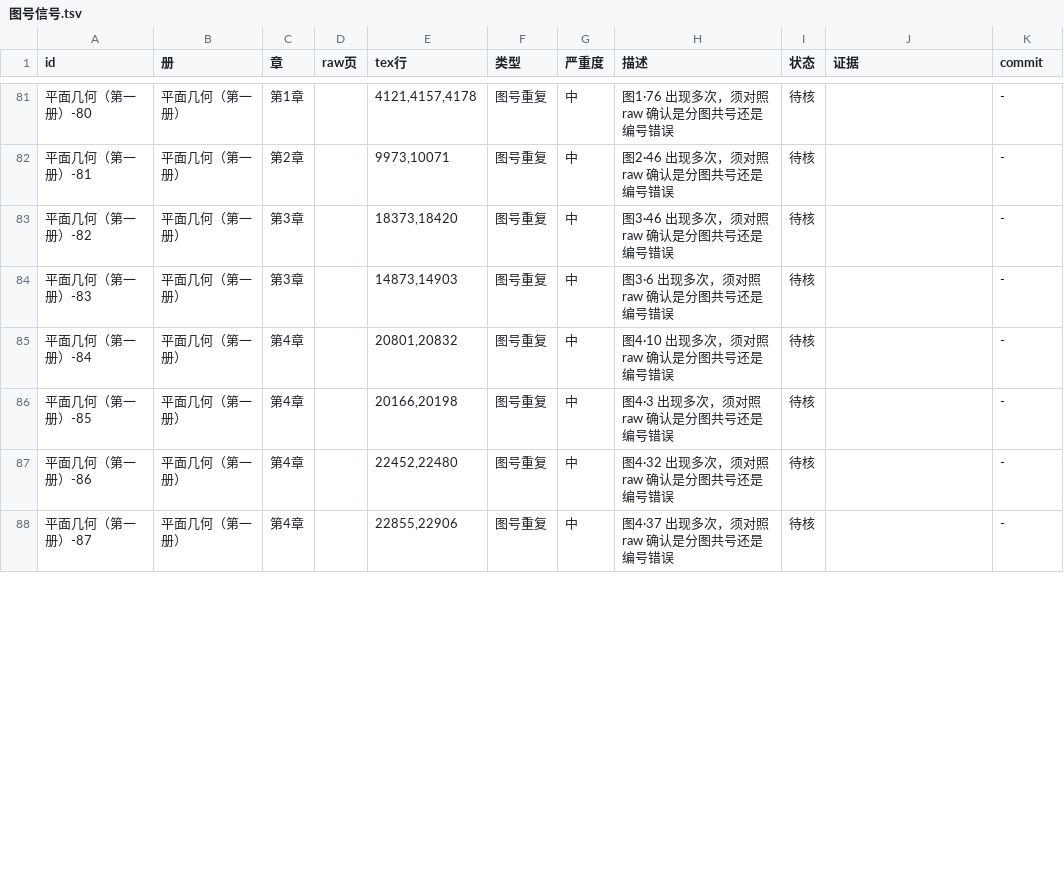
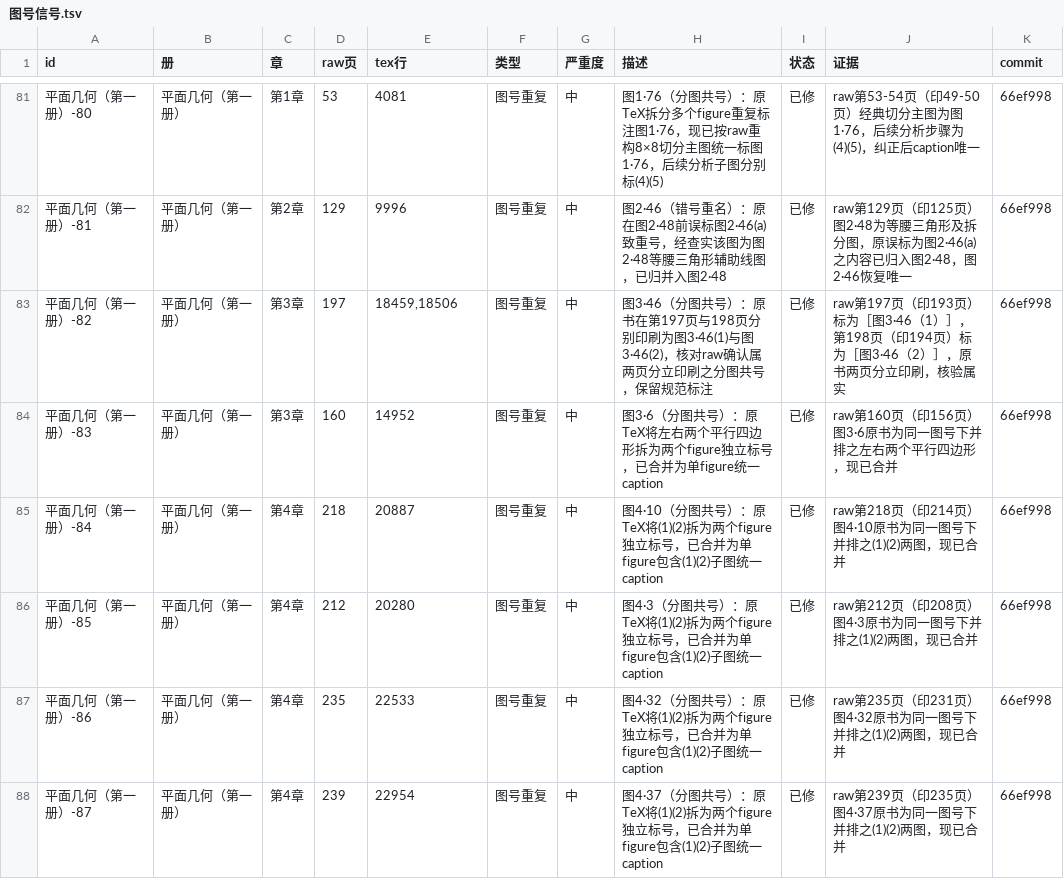
Before and after one commit to kenyon-wong/shulihua-tex, a TSV file: proof/ledger/图号信号.tsv, drawn as a sheet; only a part is shown, gaps mark what is left out; the diff covers the shown part only.

```diff
--- a/proof/ledger/图号信号.tsv
+++ b/proof/ledger/图号信号.tsv
@@ -81,8 +81,8 @@ id	册	章	raw页	tex行	类型	严重度	描述	状态	证据	commit
-平面几何（第一册）-80	平面几何（第一册）	第1章		4121,4157,4178	图号重复	中	图1·76 出现多次，须对照 raw 确认是分图共号还是编号错误	待核		-
-平面几何（第一册）-81	平面几何（第一册）	第2章		9973,10071	图号重复	中	图2·46 出现多次，须对照 raw 确认是分图共号还是编号错误	待核		-
-平面几何（第一册）-82	平面几何（第一册）	第3章		18373,18420	图号重复	中	图3·46 出现多次，须对照 raw 确认是分图共号还是编号错误	待核		-
-平面几何（第一册）-83	平面几何（第一册）	第3章		14873,14903	图号重复	中	图3·6 出现多次，须对照 raw 确认是分图共号还是编号错误	待核		-
-平面几何（第一册）-84	平面几何（第一册）	第4章		20801,20832	图号重复	中	图4·10 出现多次，须对照 raw 确认是分图共号还是编号错误	待核		-
-平面几何（第一册）-85	平面几何（第一册）	第4章		20166,20198	图号重复	中	图4·3 出现多次，须对照 raw 确认是分图共号还是编号错误	待核		-
-平面几何（第一册）-86	平面几何（第一册）	第4章		22452,22480	图号重复	中	图4·32 出现多次，须对照 raw 确认是分图共号还是编号错误	待核		-
-平面几何（第一册）-87	平面几何（第一册）	第4章		22855,22906	图号重复	中	图4·37 出现多次，须对照 raw 确认是分图共号还是编号错误	待核		-
+平面几何（第一册）-80	平面几何（第一册）	第1章	53	4081	图号重复	中	图1·76（分图共号）：原TeX拆分多个figure重复标注图1·76，现已按raw重构8×8切分主图统一标图1·76，后续分析子图分别标(4)(5)	已修	raw第53-54页（印49-50页）经典切分主图为图1·76，后续分析步骤为(4)(5)，纠正后caption唯一	66ef998
+平面几何（第一册）-81	平面几何（第一册）	第2章	129	9996	图号重复	中	图2·46（错号重名）：原在图2·48前误标图2·46(a)致重号，经查实该图为图2·48等腰三角形辅助线图，已归并入图2·48	已修	raw第129页（印125页）图2·48为等腰三角形及拆分图，原误标为图2·46(a)之内容已归入图2·48，图2·46恢复唯一	66ef998
+平面几何（第一册）-82	平面几何（第一册）	第3章	197	18459,18506	图号重复	中	图3·46（分图共号）：原书在第197页与198页分别印刷为图3·46(1)与图3·46(2)，核对raw确认属两页分立印刷之分图共号，保留规范标注	已修	raw第197页（印193页）标为［图3·46（1）］，第198页（印194页）标为［图3·46（2）］，原书两页分立印刷，核验属实	66ef998
+平面几何（第一册）-83	平面几何（第一册）	第3章	160	14952	图号重复	中	图3·6（分图共号）：原TeX将左右两个平行四边形拆为两个figure独立标号，已合并为单figure统一caption	已修	raw第160页（印156页）图3·6原书为同一图号下并排之左右两个平行四边形，现已合并	66ef998
+平面几何（第一册）-84	平面几何（第一册）	第4章	218	20887	图号重复	中	图4·10（分图共号）：原TeX将(1)(2)拆为两个figure独立标号，已合并为单figure包含(1)(2)子图统一caption	已修	raw第218页（印214页）图4·10原书为同一图号下并排之(1)(2)两图，现已合并	66ef998
+平面几何（第一册）-85	平面几何（第一册）	第4章	212	20280	图号重复	中	图4·3（分图共号）：原TeX将(1)(2)拆为两个figure独立标号，已合并为单figure包含(1)(2)子图统一caption	已修	raw第212页（印208页）图4·3原书为同一图号下并排之(1)(2)两图，现已合并	66ef998
+平面几何（第一册）-86	平面几何（第一册）	第4章	235	22533	图号重复	中	图4·32（分图共号）：原TeX将(1)(2)拆为两个figure独立标号，已合并为单figure包含(1)(2)子图统一caption	已修	raw第235页（印231页）图4·32原书为同一图号下并排之(1)(2)两图，现已合并	66ef998
+平面几何（第一册）-87	平面几何（第一册）	第4章	239	22954	图号重复	中	图4·37（分图共号）：原TeX将(1)(2)拆为两个figure独立标号，已合并为单figure包含(1)(2)子图统一caption	已修	raw第239页（印235页）图4·37原书为同一图号下并排之(1)(2)两图，现已合并	66ef998
```
Also changed, not shown: 120 edited cells elsewhere in this file, 1 other file.
